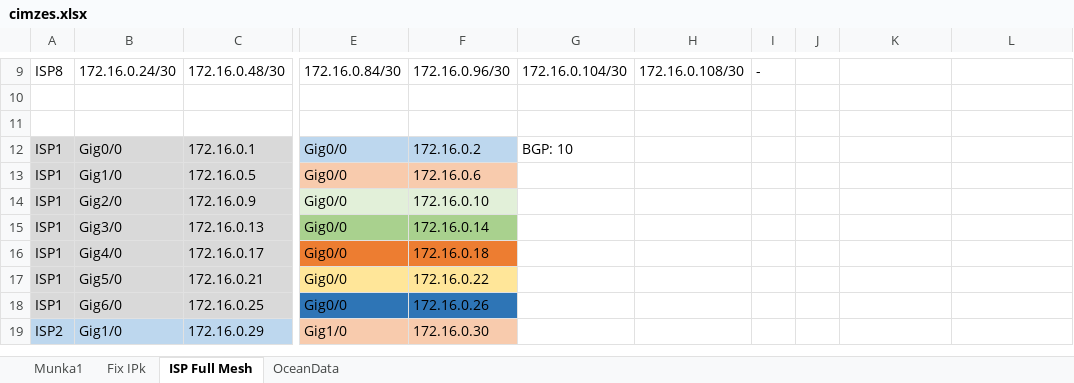
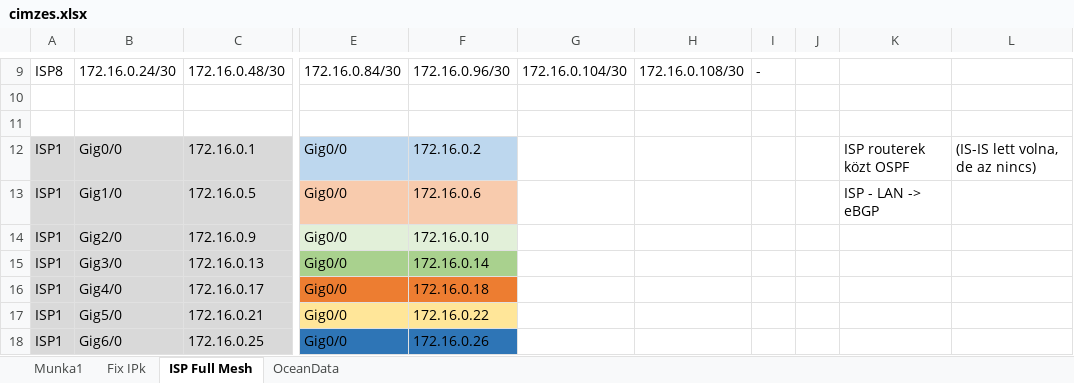
Before and after one commit to BarnabasUtli/final-project-2025-26, an Excel workbook: Network/cimzes.xlsx, sheet ISP Full Mesh, drawn as a sheet; only a part is shown, gaps mark what is left out; the shorter side is filled out with more unchanged rows; values as stored, in another font and other column widths than the file's, no borders; the diff names each change by its address in the sheet, - before the commit and + after, or states it on an @@ line.

```diff
--- a/Network/cimzes.xlsx (sheet ISP Full Mesh)
+++ b/Network/cimzes.xlsx (sheet ISP Full Mesh)
-G12: BGP: 10
+G12: (empty)
-K12: (empty)
+K12: ISP routerek közt OSPF
-L12: (empty)
+L12: (IS-IS lett volna, de az nincs)
-K13: (empty)
+K13: ISP - LAN -> eBGP
```
Also changed, not shown: sheet OceanData, sheet Munka1, 1 other file.
